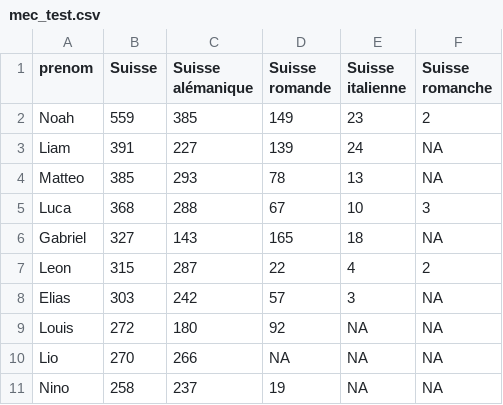
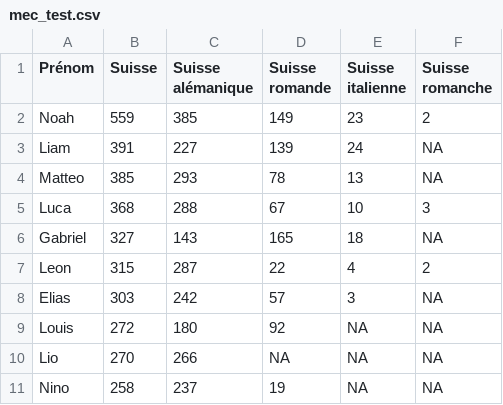
Before and after one commit to vey83/name_swi, a CSV file: mec_test.csv, drawn as a sheet.

Commit message:
Prénom

```diff
--- a/mec_test.csv
+++ b/mec_test.csv
@@ -1,2 +1,2 @@
-prenom,Suisse,Suisse alémanique,Suisse romande,Suisse italienne,Suisse romanche
+Prénom,Suisse,Suisse alémanique,Suisse romande,Suisse italienne,Suisse romanche
 Noah,559,385,149,23,2
```
